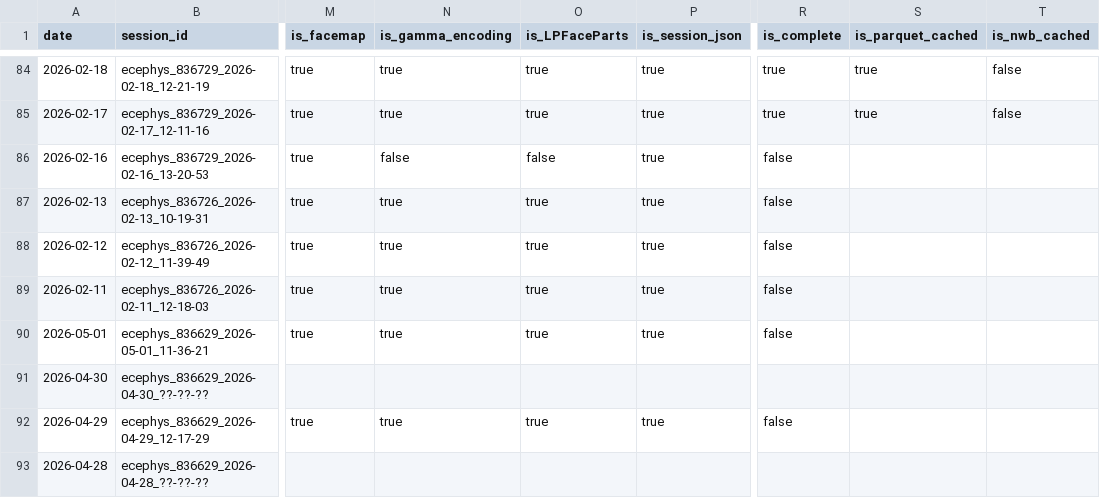
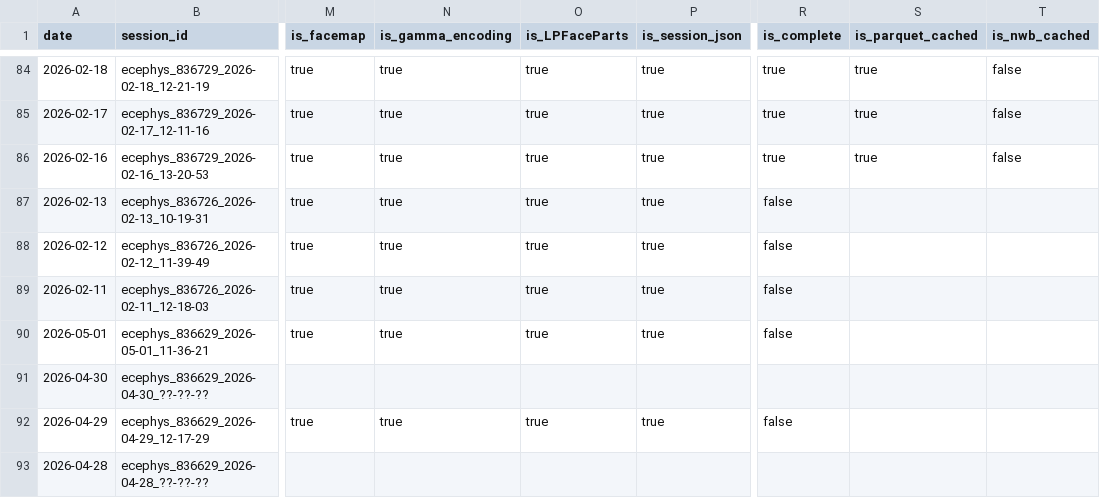
Before and after one commit to AllenInstitute/npc_lims, a CSV file: tables/status.csv, drawn as a sheet; only a part is shown, gaps mark what is left out; the diff names each change by its address in the sheet, - before the commit and + after, or states it on an @@ line.

```diff
--- a/tables/status.csv
+++ b/tables/status.csv
-N86 (is_gamma_encoding): false
+N86 (is_gamma_encoding): true
-O86 (is_LPFaceParts): false
+O86 (is_LPFaceParts): true
-R86 (is_complete): false
+R86 (is_complete): true
-S86 (is_parquet_cached): (empty)
+S86 (is_parquet_cached): true
-T86 (is_nwb_cached): (empty)
+T86 (is_nwb_cached): false
```
Also changed, not shown: 1 other file.
